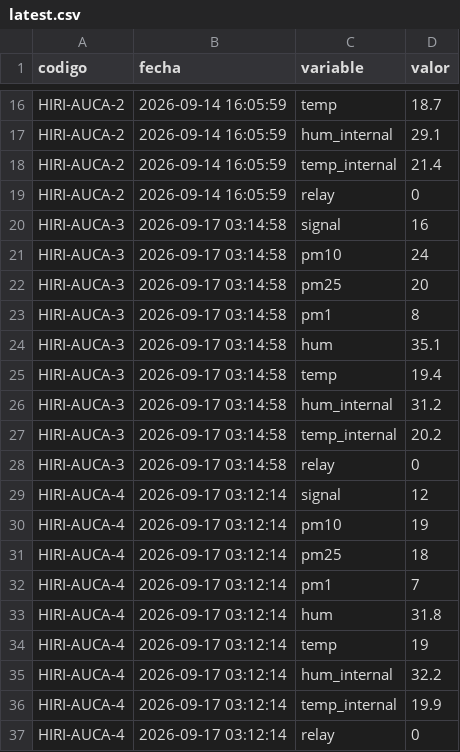
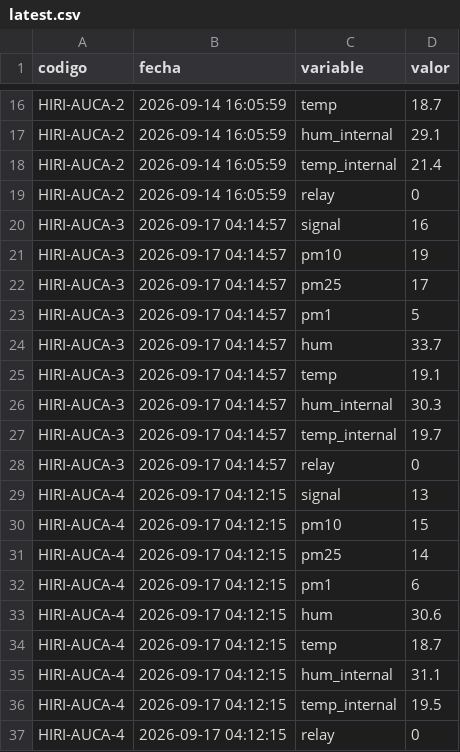
Before and after one commit to cmasudd/auca-cochrane, a CSV file: data/latest.csv, drawn as a sheet; only a part is shown, gaps mark what is left out; the diff covers the shown part only.

```diff
--- a/data/latest.csv
+++ b/data/latest.csv
@@ -19,19 +19,19 @@ HIRI-AUCA-2,2026-09-14 16:05:59,temp_internal,21.4
 HIRI-AUCA-2,2026-09-14 16:05:59,relay,0
-HIRI-AUCA-3,2026-09-17 03:14:58,signal,16
-HIRI-AUCA-3,2026-09-17 03:14:58,pm10,24
-HIRI-AUCA-3,2026-09-17 03:14:58,pm25,20
-HIRI-AUCA-3,2026-09-17 03:14:58,pm1,8
-HIRI-AUCA-3,2026-09-17 03:14:58,hum,35.1
-HIRI-AUCA-3,2026-09-17 03:14:58,temp,19.4
-HIRI-AUCA-3,2026-09-17 03:14:58,hum_internal,31.2
-HIRI-AUCA-3,2026-09-17 03:14:58,temp_internal,20.2
-HIRI-AUCA-3,2026-09-17 03:14:58,relay,0
-HIRI-AUCA-4,2026-09-17 03:12:14,signal,12
-HIRI-AUCA-4,2026-09-17 03:12:14,pm10,19
-HIRI-AUCA-4,2026-09-17 03:12:14,pm25,18
-HIRI-AUCA-4,2026-09-17 03:12:14,pm1,7
-HIRI-AUCA-4,2026-09-17 03:12:14,hum,31.8
-HIRI-AUCA-4,2026-09-17 03:12:14,temp,19
-HIRI-AUCA-4,2026-09-17 03:12:14,hum_internal,32.2
-HIRI-AUCA-4,2026-09-17 03:12:14,temp_internal,19.9
-HIRI-AUCA-4,2026-09-17 03:12:14,relay,0
+HIRI-AUCA-3,2026-09-17 04:14:57,signal,16
+HIRI-AUCA-3,2026-09-17 04:14:57,pm10,19
+HIRI-AUCA-3,2026-09-17 04:14:57,pm25,17
+HIRI-AUCA-3,2026-09-17 04:14:57,pm1,5
+HIRI-AUCA-3,2026-09-17 04:14:57,hum,33.7
+HIRI-AUCA-3,2026-09-17 04:14:57,temp,19.1
+HIRI-AUCA-3,2026-09-17 04:14:57,hum_internal,30.3
+HIRI-AUCA-3,2026-09-17 04:14:57,temp_internal,19.7
+HIRI-AUCA-3,2026-09-17 04:14:57,relay,0
+HIRI-AUCA-4,2026-09-17 04:12:15,signal,13
+HIRI-AUCA-4,2026-09-17 04:12:15,pm10,15
+HIRI-AUCA-4,2026-09-17 04:12:15,pm25,14
+HIRI-AUCA-4,2026-09-17 04:12:15,pm1,6
+HIRI-AUCA-4,2026-09-17 04:12:15,hum,30.6
+HIRI-AUCA-4,2026-09-17 04:12:15,temp,18.7
+HIRI-AUCA-4,2026-09-17 04:12:15,hum_internal,31.1
+HIRI-AUCA-4,2026-09-17 04:12:15,temp_internal,19.5
+HIRI-AUCA-4,2026-09-17 04:12:15,relay,0
```
Also changed, not shown: 16 edited cells elsewhere in this file, data/HIRI-AUCA-1/2026-09-part-001.csv, data/HIRI-AUCA-3/2026-09-part-001.csv, 2 other files.
